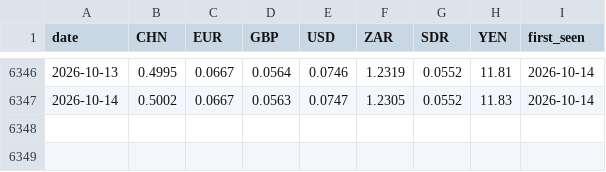
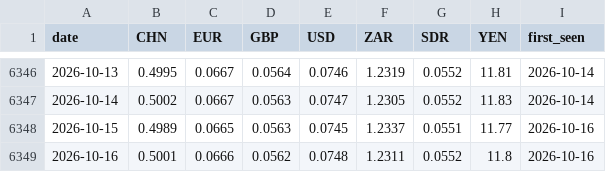
Before and after one commit to nnyashabradley-dot/tekanyetso, a CSV file: data/rates.csv, drawn as a sheet; only a part is shown, gaps mark what is left out.

```diff
--- a/data/rates.csv
+++ b/data/rates.csv
@@ -6347 +6347,3 @@ date,CHN,EUR,GBP,USD,ZAR,SDR,YEN,first_seen
 2026-10-14,0.5002,0.0667,0.0563,0.0747,1.2305,0.0552,11.83,2026-10-14
+2026-10-15,0.4989,0.0665,0.0563,0.0745,1.2337,0.0551,11.77,2026-10-16
+2026-10-16,0.5001,0.0666,0.0562,0.0748,1.2311,0.0552,11.8,2026-10-16
```
Also changed, not shown: predictions.csv, 2 other files.
